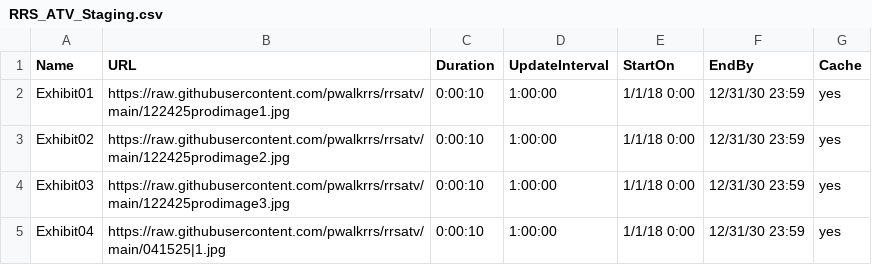
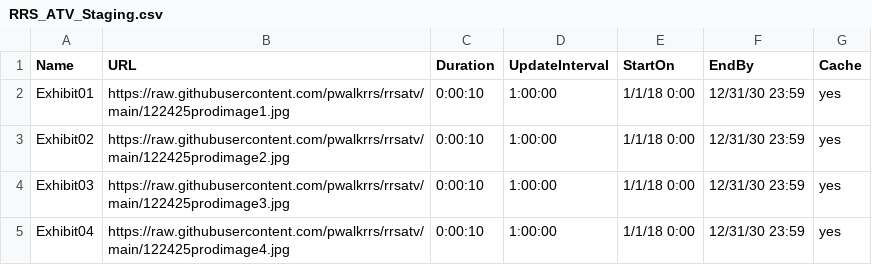
Before and after one commit to pwalkrrs/rrsatv, a CSV file: RRS_ATV_Staging.csv, drawn as a sheet.

Commit message:
Update RRS_ATV_Staging.csv

```diff
--- a/RRS_ATV_Staging.csv
+++ b/RRS_ATV_Staging.csv
@@ -4,2 +4,2 @@ Exhibit02,https://raw.githubusercontent.com/pwalkrrs/rrsatv/main/122425prodimage
 Exhibit03,https://raw.githubusercontent.com/pwalkrrs/rrsatv/main/122425prodimage3.jpg,0:00:10,1:00:00,1/1/18 0:00,12/31/30 23:59,yes
-Exhibit04,https://raw.githubusercontent.com/pwalkrrs/rrsatv/main/041525|1.jpg,0:00:10,1:00:00,1/1/18 0:00,12/31/30 23:59,yes
+Exhibit04,https://raw.githubusercontent.com/pwalkrrs/rrsatv/main/122425prodimage4.jpg,0:00:10,1:00:00,1/1/18 0:00,12/31/30 23:59,yes
```
